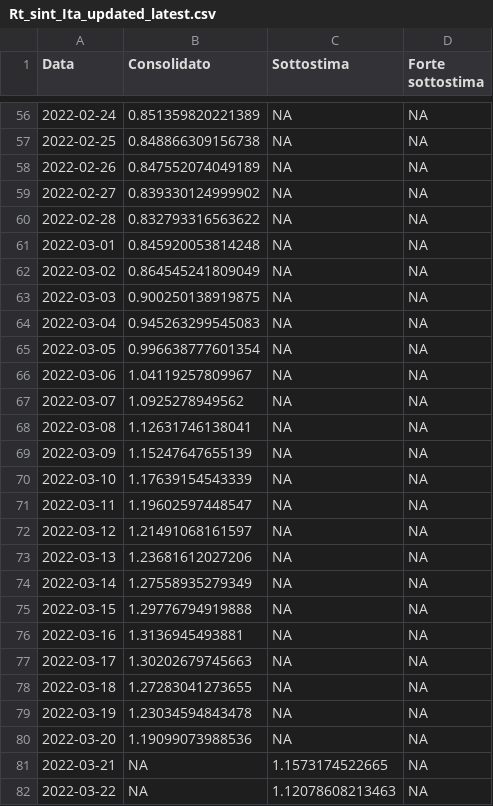
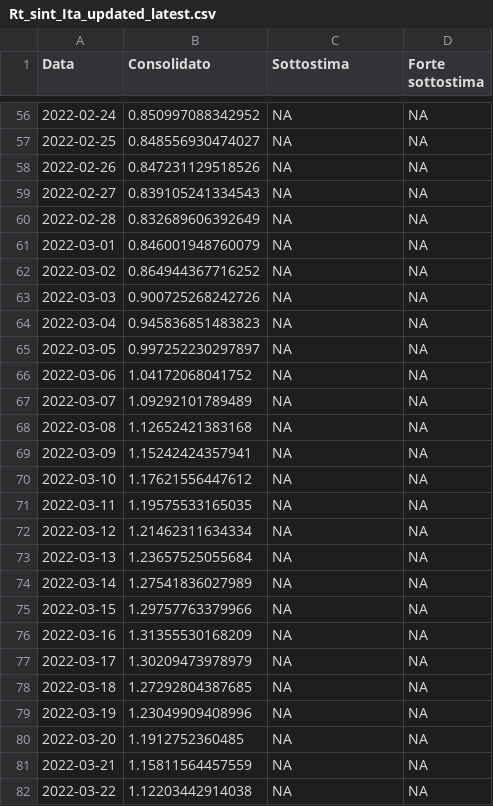
Before and after one commit to vi-enne/stimaRtdatawrapper, a CSV file: output/Rt_sint_Ita_updated_latest.csv, drawn as a sheet; only a part is shown, gaps mark what is left out; the diff covers the shown part only.

```diff
--- a/output/Rt_sint_Ita_updated_latest.csv
+++ b/output/Rt_sint_Ita_updated_latest.csv
@@ -56,27 +56,27 @@
-2022-02-24,0.851359820221389,NA,NA
-2022-02-25,0.848866309156738,NA,NA
-2022-02-26,0.847552074049189,NA,NA
-2022-02-27,0.839330124999902,NA,NA
-2022-02-28,0.832793316563622,NA,NA
-2022-03-01,0.845920053814248,NA,NA
-2022-03-02,0.864545241809049,NA,NA
-2022-03-03,0.900250138919875,NA,NA
-2022-03-04,0.945263299545083,NA,NA
-2022-03-05,0.996638777601354,NA,NA
-2022-03-06,1.04119257809967,NA,NA
-2022-03-07,1.0925278949562,NA,NA
-2022-03-08,1.12631746138041,NA,NA
-2022-03-09,1.15247647655139,NA,NA
-2022-03-10,1.17639154543339,NA,NA
-2022-03-11,1.19602597448547,NA,NA
-2022-03-12,1.21491068161597,NA,NA
-2022-03-13,1.23681612027206,NA,NA
-2022-03-14,1.27558935279349,NA,NA
-2022-03-15,1.29776794919888,NA,NA
-2022-03-16,1.3136945493881,NA,NA
-2022-03-17,1.30202679745663,NA,NA
-2022-03-18,1.27283041273655,NA,NA
-2022-03-19,1.23034594843478,NA,NA
-2022-03-20,1.19099073988536,NA,NA
-2022-03-21,NA,1.1573174522665,NA
-2022-03-22,NA,1.12078608213463,NA
+2022-02-24,0.850997088342952,NA,NA
+2022-02-25,0.848556930474027,NA,NA
+2022-02-26,0.847231129518526,NA,NA
+2022-02-27,0.839105241334543,NA,NA
+2022-02-28,0.832689606392649,NA,NA
+2022-03-01,0.846001948760079,NA,NA
+2022-03-02,0.864944367716252,NA,NA
+2022-03-03,0.900725268242726,NA,NA
+2022-03-04,0.945836851483823,NA,NA
+2022-03-05,0.997252230297897,NA,NA
+2022-03-06,1.04172068041752,NA,NA
+2022-03-07,1.09292101789489,NA,NA
+2022-03-08,1.12652421383168,NA,NA
+2022-03-09,1.15242424357941,NA,NA
+2022-03-10,1.17621556447612,NA,NA
+2022-03-11,1.19575533165035,NA,NA
+2022-03-12,1.21462311634334,NA,NA
+2022-03-13,1.23657525055684,NA,NA
+2022-03-14,1.27541836027989,NA,NA
+2022-03-15,1.29757763379966,NA,NA
+2022-03-16,1.31355530168209,NA,NA
+2022-03-17,1.30209473978979,NA,NA
+2022-03-18,1.27292804387685,NA,NA
+2022-03-19,1.23049909408996,NA,NA
+2022-03-20,1.1912752360485,NA,NA
+2022-03-21,1.15811564457559,NA,NA
+2022-03-22,1.12203442914038,NA,NA
```
Also changed, not shown: 2 added rows and 68 edited cells elsewhere in this file.
